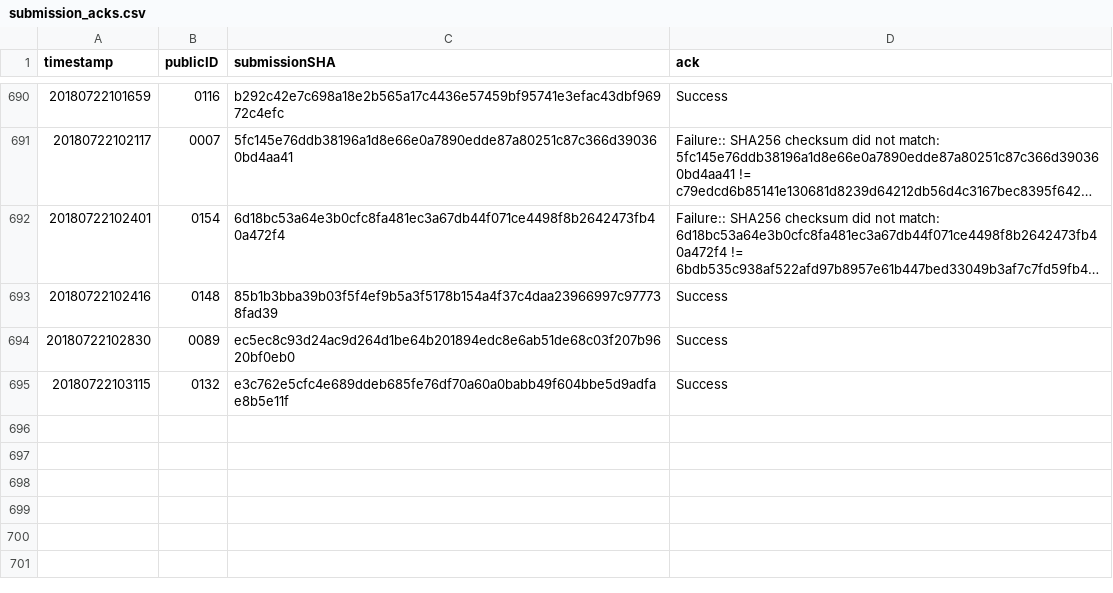
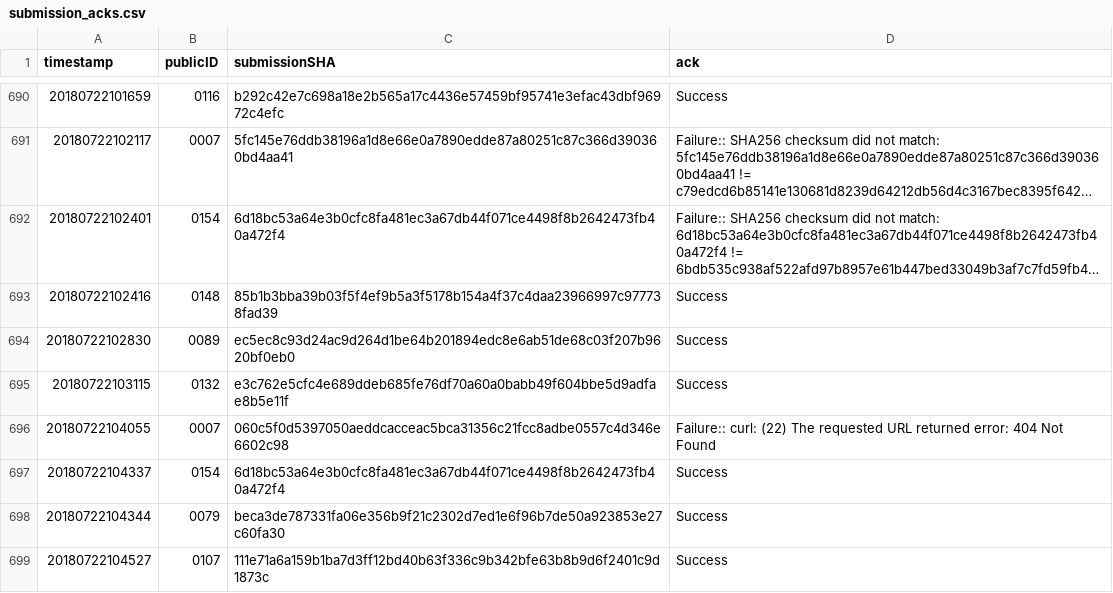
Before and after one commit to icfpcontest2018/icfpcontest2018.github.io, a CSV file: _data/submission_acks.csv, drawn as a sheet; only a part is shown, gaps mark what is left out; long unchanged cells end in …; the diff names each change by its address in the sheet, - before the commit and + after, or states it on an @@ line.

Commit message:
Update submission_acks.

```diff
--- a/_data/submission_acks.csv
+++ b/_data/submission_acks.csv
+row 696: 20180722104055 | 0007 | 060c5f0d5397050aeddcacceac5bca31356c21fcc8adbe0557c4d346e6602c98 | Failure:: curl: (22) The requested URL returned error: 404 Not Found
+row 697: 20180722104337 | 0154 | 6d18bc53a64e3b0cfc8fa481ec3a67db44f071ce4498f8b2642473fb40a472f4 | Success
+row 698: 20180722104344 | 0079 | beca3de787331fa06e356b9f21c2302d7ed1e6f96b7de50a923853e27c60fa30 | Success
+row 699: 20180722104527 | 0107 | 111e71a6a159b1ba7d3ff12bd40b63f336c9b342bfe63b8b9d6f2401c9d1873c | Success
```
